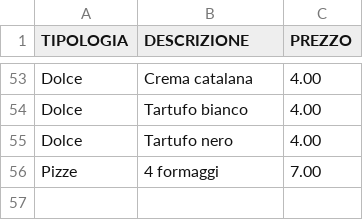
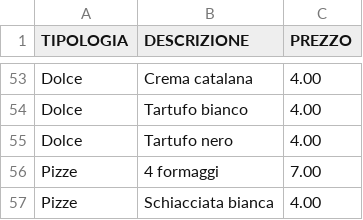
Before and after one commit to UserH725/comande-ristorante, a CSV file: menu_pietanze.csv, drawn as a sheet; only a part is shown, gaps mark what is left out.

Commit message:
Aggiornato menu pietanze

```diff
--- a/menu_pietanze.csv
+++ b/menu_pietanze.csv
@@ -56 +56,2 @@ Dolce;Tartufo nero;4.00
 Pizze;4 formaggi;7.00
+Pizze;Schiacciata bianca;4.00
```
